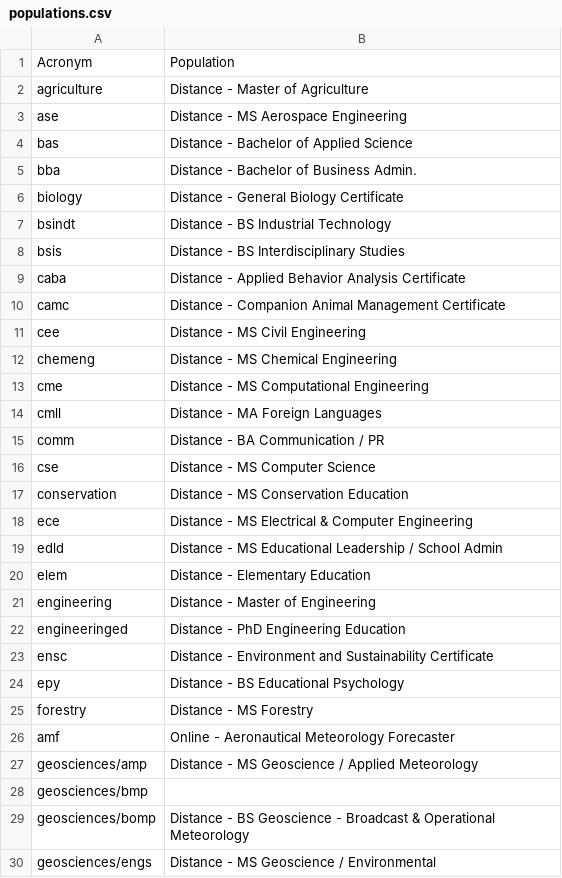
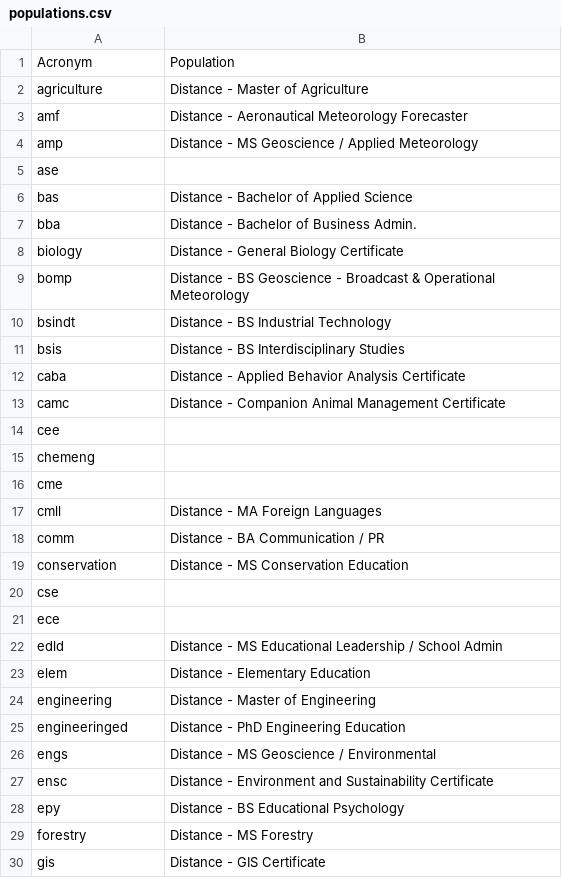
Before and after one commit to oretoise/slate, a CSV file: scripts/populations.csv, drawn as a sheet; only a part is shown; the shorter side is filled out with more unchanged rows; the diff covers the shown part only.

```diff
--- a/scripts/populations.csv
+++ b/scripts/populations.csv
@@ -2,3 +2,5 @@
 agriculture,Distance - Master of Agriculture
-ase,Distance - MS Aerospace Engineering
+amf,Distance - Aeronautical Meteorology Forecaster
+amp,Distance - MS Geoscience / Applied Meteorology
+ase,
 bas,Distance - Bachelor of Applied Science
@@ -6,2 +8,3 @@ bba,Distance - Bachelor of Business Admin.
 biology,Distance - General Biology Certificate
+bomp,Distance - BS Geoscience - Broadcast & Operational Meteorology
 bsindt,Distance - BS Industrial Technology
@@ -10,10 +13,10 @@ caba,Distance - Applied Behavior Analysis Certificate
 camc,Distance - Companion Animal Management Certificate
-cee,Distance - MS Civil Engineering
-chemeng,Distance - MS Chemical Engineering
-cme,Distance - MS Computational Engineering
+cee,
+chemeng,
+cme,
 cmll,Distance - MA Foreign Languages
 comm,Distance - BA Communication / PR
-cse,Distance - MS Computer Science
 conservation,Distance - MS Conservation Education
-ece,Distance - MS Electrical & Computer Engineering
+cse,
+ece,
 edld,Distance - MS Educational Leadership / School Admin
@@ -22,2 +25,3 @@ engineering,Distance - Master of Engineering
 engineeringed,Distance - PhD Engineering Education
+engs,Distance - MS Geoscience / Environmental
 ensc,Distance - Environment and Sustainability Certificate
@@ -25,6 +29 @@ epy,Distance - BS Educational Psychology
 forestry,Distance - MS Forestry
-amf,Online - Aeronautical Meteorology Forecaster
-geosciences/amp,Distance - MS Geoscience / Applied Meteorology
-geosciences/bmp,
-geosciences/bomp,Distance - BS Geoscience - Broadcast & Operational Meteorology
-geosciences/engs,Distance - MS Geoscience / Environmental
```
Also changed, not shown: 17 added rows, 1 removed row, 1 moved row and 4 edited cells elsewhere in this file.
